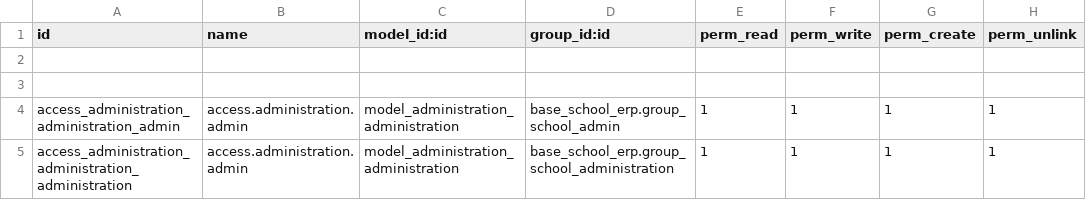
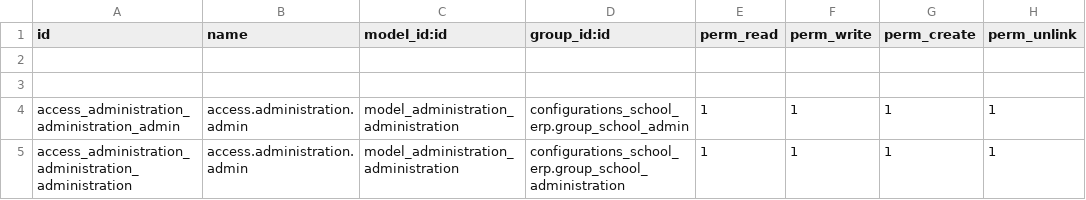
Before and after one commit to EleziE/School_ERP, a CSV file: administration_school_erp/security/ir.model.access.csv, drawn as a sheet.

```diff
--- a/administration_school_erp/security/ir.model.access.csv
+++ b/administration_school_erp/security/ir.model.access.csv
@@ -3,3 +3,3 @@ id,name,model_id:id,group_id:id,perm_read,perm_write,perm_create,perm_unlink
 
-access_administration_administration_admin,access.administration.admin,model_administration_administration,base_school_erp.group_school_admin,1,1,1,1
-access_administration_administration_administration,access.administration.admin,model_administration_administration,base_school_erp.group_school_administration,1,1,1,1
+access_administration_administration_admin,access.administration.admin,model_administration_administration,configurations_school_erp.group_school_admin,1,1,1,1
+access_administration_administration_administration,access.administration.admin,model_administration_administration,configurations_school_erp.group_school_administration,1,1,1,1
```
Also changed, not shown: finance_school_erp/security/ir.model.access.csv, my_profile_school_erp/security/ir.model.access.csv, 52 other files.
